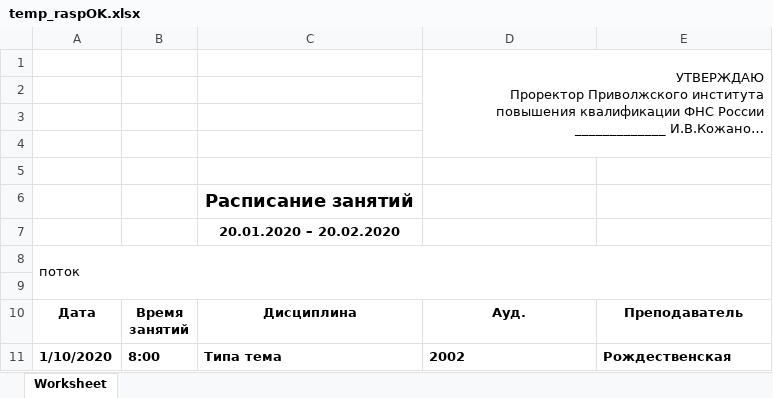
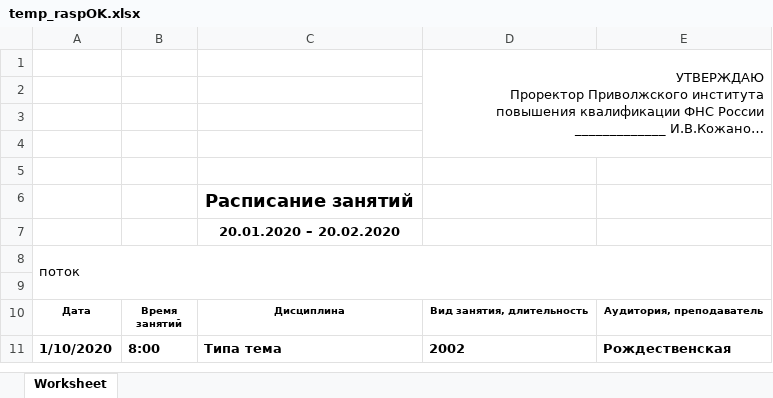
Before and after one commit to configural/logbook, an Excel workbook: public/templates/temp_raspOK.xlsx, sheet Worksheet, drawn as a sheet; long unchanged cells end in …; values as stored, in another font and other column widths than the file's, no borders; the diff names each change by its address in the sheet, - before the commit and + after, or states it on an @@ line.

Commit message:
2020-09-22-rasp-xls-update

```diff
--- a/public/templates/temp_raspOK.xlsx (sheet Worksheet)
+++ b/public/templates/temp_raspOK.xlsx (sheet Worksheet)
@@ A10:E10 text size: smaller @@
-D10: Ауд.
+D10: Вид занятия, длительность
-E10: Преподаватель
+E10: Аудитория, преподаватель
```
Also changed, not shown: 3 other files.
